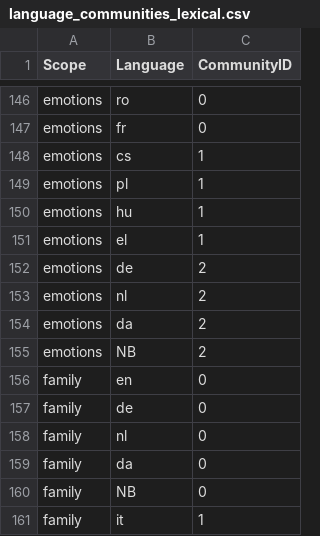
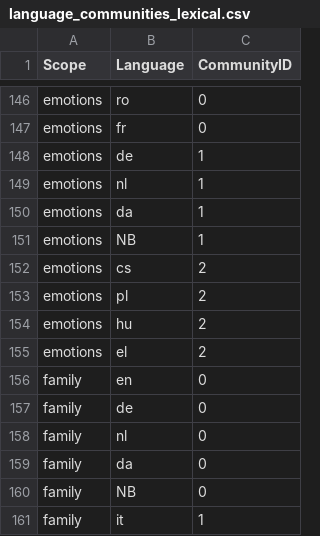
Before and after one commit to oliwiapietka/LanguageProximityAnalysis, a CSV file: data/language_communities_lexical.csv, drawn as a sheet; only a part is shown, gaps mark what is left out; the diff covers the shown part only.

```diff
--- a/data/language_communities_lexical.csv
+++ b/data/language_communities_lexical.csv
@@ -147,10 +147,10 @@ emotions,ro,0
 emotions,fr,0
-emotions,cs,1
-emotions,pl,1
-emotions,hu,1
-emotions,el,1
-emotions,de,2
-emotions,nl,2
-emotions,da,2
-emotions,NB,2
+emotions,de,1
+emotions,nl,1
+emotions,da,1
+emotions,NB,1
+emotions,cs,2
+emotions,pl,2
+emotions,hu,2
+emotions,el,2
 family,en,0
```
Also changed, not shown: 20 edited cells elsewhere in this file, data/language_communities_phonetic.csv, data/outliers_topics_phonetic.csv, 2 other files.
